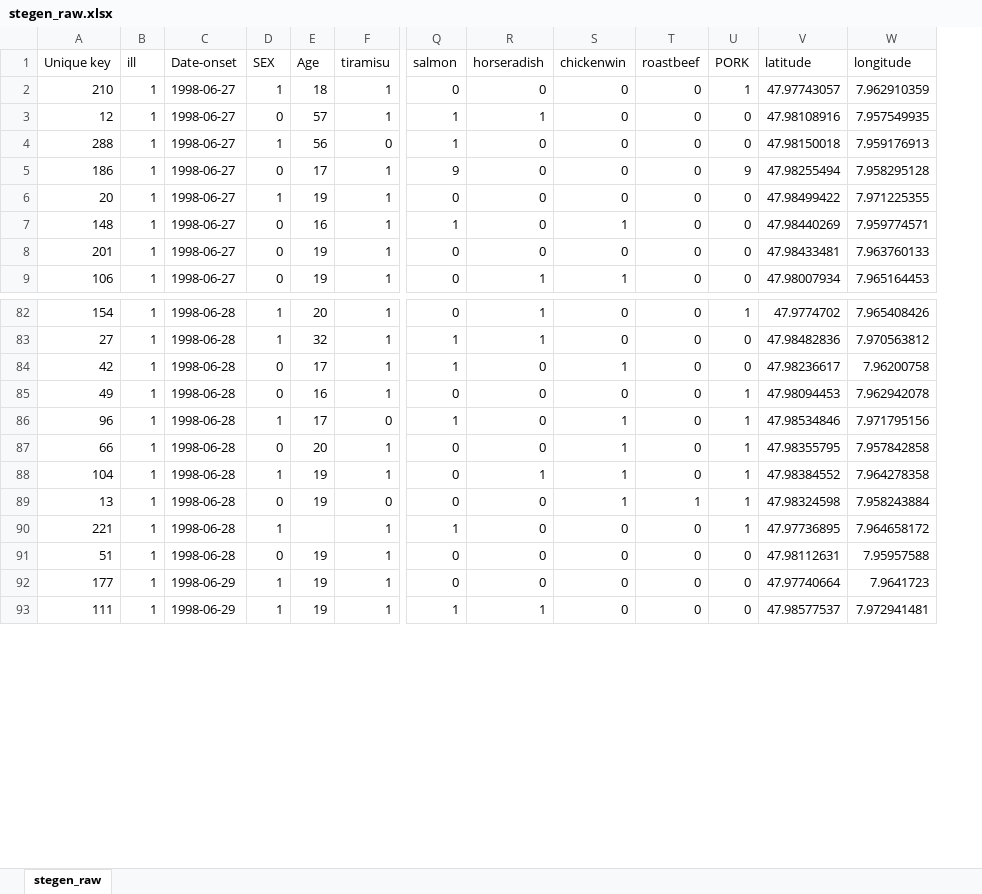
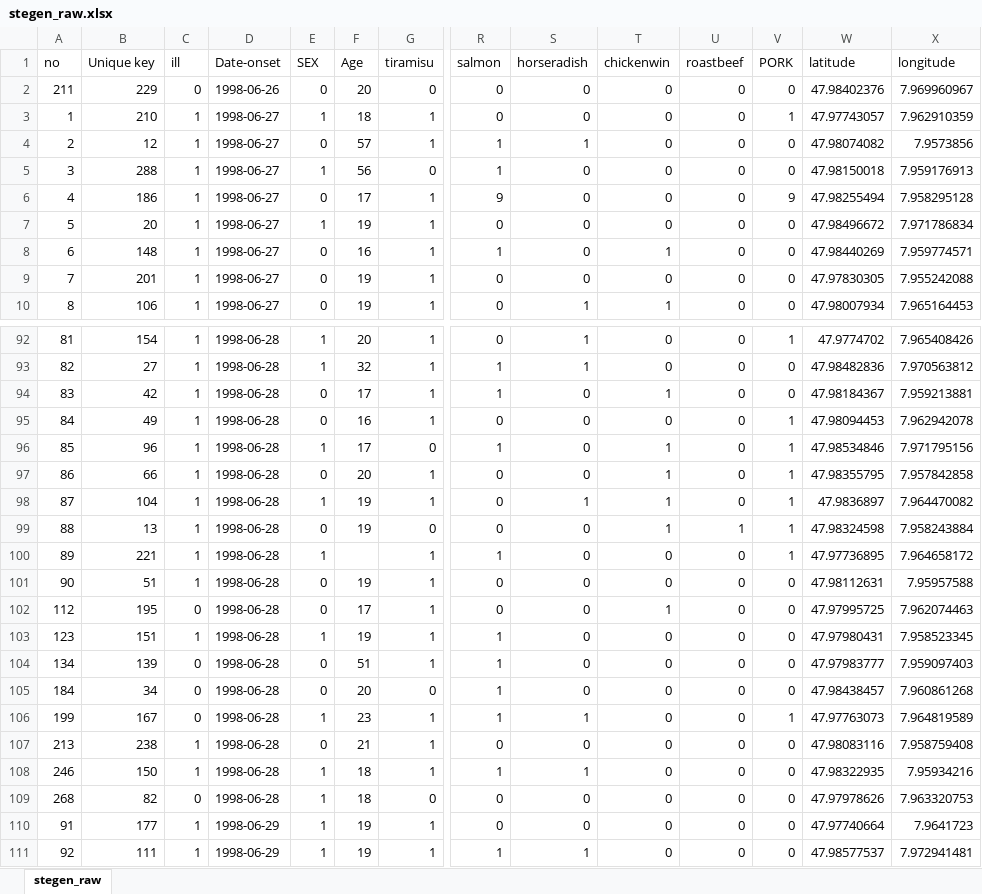
Before and after one commit to reconhub/learn, an Excel workbook: static/data/stegen_raw.xlsx, sheet stegen_raw, drawn as a sheet; only a part is shown, gaps mark what is left out; values as stored, in another font and other column widths than the file's, no borders; addresses are those after the commit; rows hold the shown columns only; the diff covers the shown part only; the diff names each change by its address in the sheet, - before the commit and + after, or states it on an @@ line.

```diff
--- a/static/data/stegen_raw.xlsx (sheet stegen_raw)
+++ b/static/data/stegen_raw.xlsx (sheet stegen_raw)
+column A (no), rows 3-10: 1 | 2 | 3 | 4 | 5 | 6 | 7 | 8; rows 92-101: 81 | 82 | 83 | 84 | 85 | 86 | 87 | 88 | 89 | 90; rows 110-111: 91 | 92
+row 2: 211 | 229 | 0 | 1998-06-26 | 0 | 20 | 0 | 0 | 0 | 0 | 0 | 0 | 47.98402376 | 7.969960967
-W4 (latitude): 47.98108916
+W4 (latitude): 47.98074082
-X4 (longitude): 7.957549935
+X4 (longitude): 7.9573856
-W7 (latitude): 47.98499422
+W7 (latitude): 47.98496672
-X7 (longitude): 7.971225355
+X7 (longitude): 7.971786834
-W9 (latitude): 47.98433481
+W9 (latitude): 47.97830305
-X9 (longitude): 7.963760133
+X9 (longitude): 7.955242088
-W94 (latitude): 47.98236617
+W94 (latitude): 47.98184367
-X94 (longitude): 7.96200758
+X94 (longitude): 7.959213881
-W98 (latitude): 47.98384552
+W98 (latitude): 47.9836897
-X98 (longitude): 7.964278358
+X98 (longitude): 7.964470082
@@ row 113 moved to row 102: 112 @@
@@ row 124 moved to row 103: 123 @@
@@ row 135 moved to row 104: 134 @@
@@ row 185 moved to row 105: 184 @@
+row 106: 199 | 167 | 0 | 1998-06-28 | 1 | 23 | 1 | 1 | 1 | 0 | 0 | 1 | 47.97763073 | 7.964819589
@@ row 214 moved to row 107: 213 @@
@@ row 247 moved to row 108: 246 @@
@@ row 269 moved to row 109: 268 @@
```
Also changed, not shown: 1 added row, 3 removed rows, 23 moved rows and 18 edited cells elsewhere in this sheet, 20 other files.
